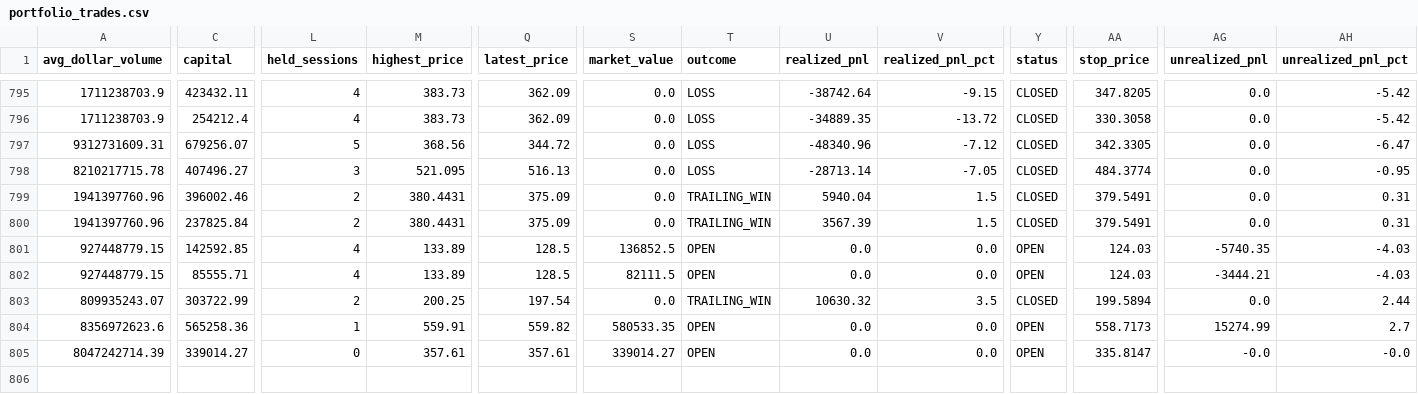
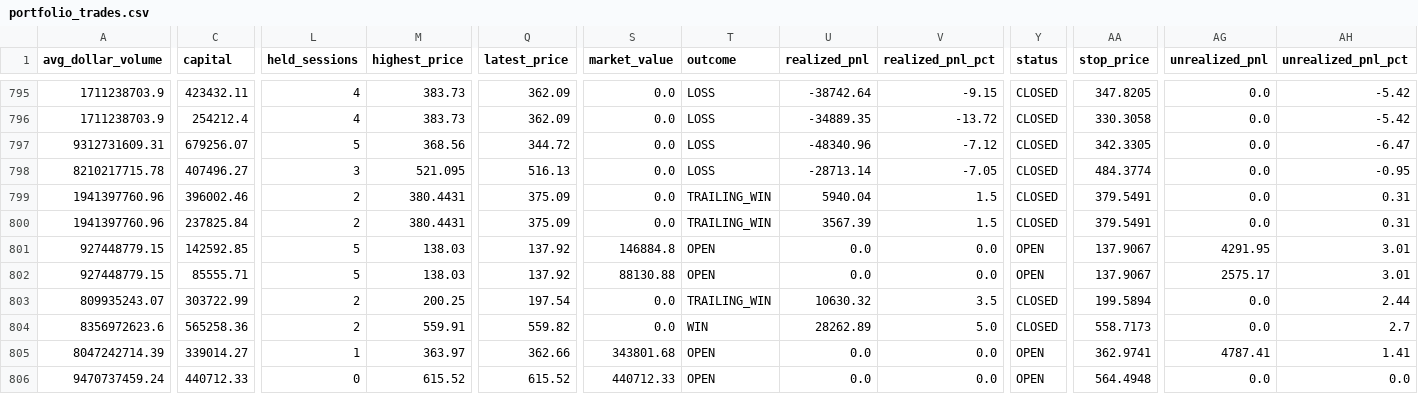
Before and after one commit to Anasmohm/strategy-testing-v2, a CSV file: reports/portfolio_trades.csv, drawn as a sheet; only a part is shown, gaps mark what is left out; rows hold the shown columns only; the diff covers the shown part only; the diff names each change by its address in the sheet, - before the commit and + after, or states it on an @@ line.

```diff
--- a/reports/portfolio_trades.csv
+++ b/reports/portfolio_trades.csv
-L801:L802 (held_sessions): 4
+L801:L802 (held_sessions): 5
-M801:M802 (highest_price): 133.89
+M801:M802 (highest_price): 138.03
-Q801:Q802 (latest_price): 128.5
+Q801:Q802 (latest_price): 137.92
-S801 (market_value): 136852.5
+S801 (market_value): 146884.8
-AA801:AA802 (stop_price): 124.03
+AA801:AA802 (stop_price): 137.9067
-AG801 (unrealized_pnl): -5740.35
+AG801 (unrealized_pnl): 4291.95
-AH801:AH802 (unrealized_pnl_pct): -4.03
+AH801:AH802 (unrealized_pnl_pct): 3.01
-S802 (market_value): 82111.5
+S802 (market_value): 88130.88
-AG802 (unrealized_pnl): -3444.21
+AG802 (unrealized_pnl): 2575.17
-L804 (held_sessions): 1
+L804 (held_sessions): 2
-S804 (market_value): 580533.35
+S804 (market_value): 0.0
-T804 (outcome): OPEN
+T804 (outcome): WIN
-U804 (realized_pnl): 0.0
+U804 (realized_pnl): 28262.89
-V804 (realized_pnl_pct): 0.0
+V804 (realized_pnl_pct): 5.0
-Y804 (status): OPEN
+Y804 (status): CLOSED
-AG804 (unrealized_pnl): 15274.99
+AG804 (unrealized_pnl): 0.0
-L805 (held_sessions): 0
+L805 (held_sessions): 1
-M805 (highest_price): 357.61
+M805 (highest_price): 363.97
-Q805 (latest_price): 357.61
+Q805 (latest_price): 362.66
-S805 (market_value): 339014.27
+S805 (market_value): 343801.68
-AA805 (stop_price): 335.8147
+AA805 (stop_price): 362.9741
-AG805 (unrealized_pnl): -0.0
+AG805 (unrealized_pnl): 4787.41
-AH805 (unrealized_pnl_pct): -0.0
+AH805 (unrealized_pnl_pct): 1.41
+row 806: 9470737459.24 | 440712.33 | 0 | 615.52 | 615.52 | 440712.33 | OPEN | 0.0 | 0.0 | OPEN | 564.4948 | 0.0 | 0.0
```
Also changed, not shown: 4 edited cells elsewhere in this file, reports/paper_equity_curve_v31.csv, reports/paper_portfolio_v31_ledger.csv, 18 other files.
